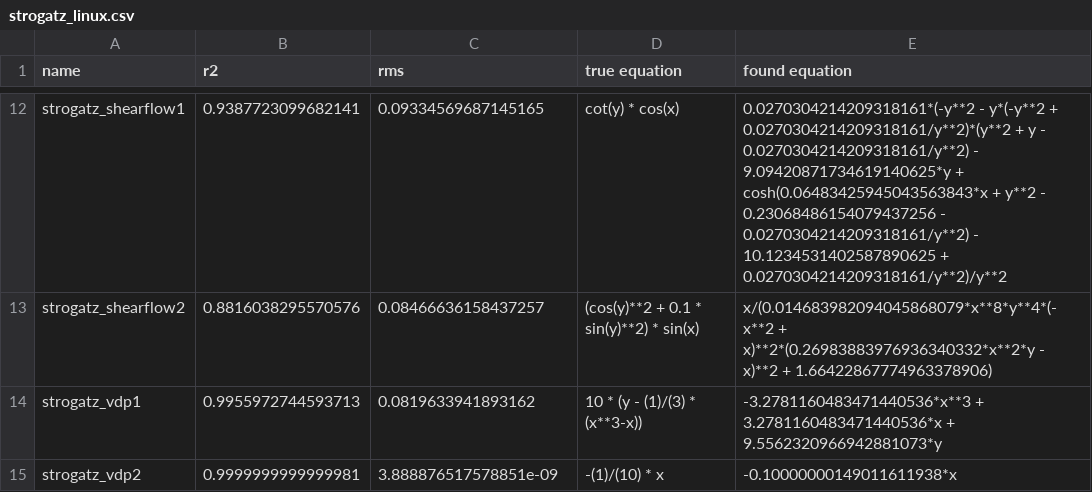
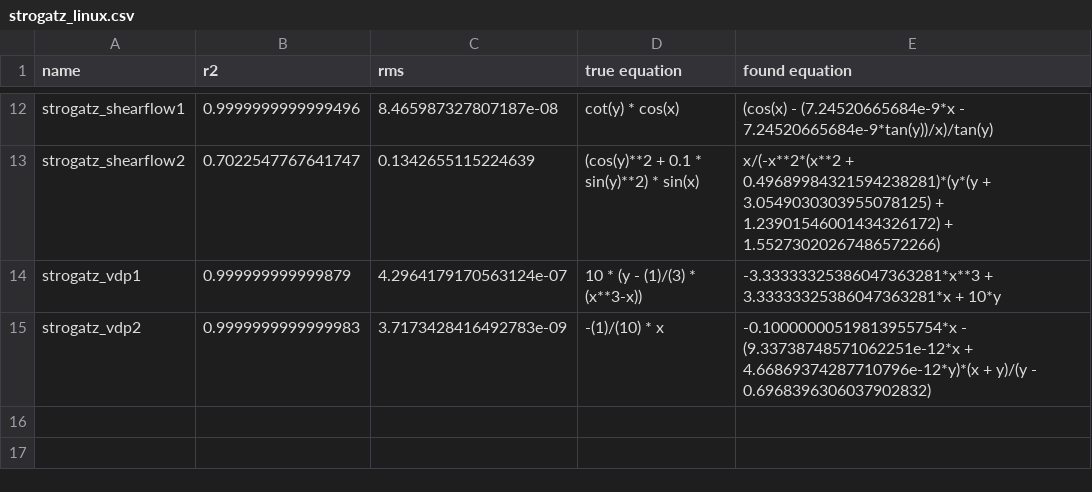
Before and after one commit to janoPig/HROCH, a CSV file: ci-test/results/strogatz_linux.csv, drawn as a sheet; only a part is shown, gaps mark what is left out; the diff covers the shown part only; the diff names each change by its address in the sheet, - before the commit and + after, or states it on an @@ line.

```diff
--- a/ci-test/results/strogatz_linux.csv
+++ b/ci-test/results/strogatz_linux.csv
-B12 (r2): 0.9387723099682141
+B12 (r2): 0.9999999999999496
-C12 (rms): 0.09334569687145165
+C12 (rms): 8.465987327807187e-08
-E12 (found equation): 0.0270304214209318161*(-y**2 - y*(-y**2 + 0.0270304214209318161/y**2)*(y**2 + y - 0.0270304214209318161/y**2) - 9.09420871734619140625*y + cosh(0.06483425945043563843*x + y**2 - 0.23068486154079437256 - 0.0270304214209318161/y**2) - 10.1234531402587890625 + 0.0270304214209318161/y**2)/y**2
+E12 (found equation): (cos(x) - (7.24520665684e-9*x - 7.24520665684e-9*tan(y))/x)/tan(y)
-B13 (r2): 0.8816038295570576
+B13 (r2): 0.7022547767641747
-C13 (rms): 0.08466636158437257
+C13 (rms): 0.1342655115224639
-E13 (found equation): x/(0.014683982094045868079*x**8*y**4*(-x**2 + x)**2*(0.26983883976936340332*x**2*y - x)**2 + 1.66422867774963378906)
+E13 (found equation): x/(-x**2*(x**2 + 0.49689984321594238281)*(y*(y + 3.0549030303955078125) + 1.23901546001434326172) + 1.55273020267486572266)
-B14 (r2): 0.9955972744593713
+B14 (r2): 0.999999999999879
-C14 (rms): 0.0819633941893162
+C14 (rms): 4.2964179170563124e-07
-E14 (found equation): -3.2781160483471440536*x**3 + 3.2781160483471440536*x + 9.5562320966942881073*y
+E14 (found equation): -3.33333325386047363281*x**3 + 3.33333325386047363281*x + 10*y
-B15 (r2): 0.9999999999999981
+B15 (r2): 0.9999999999999983
-C15 (rms): 3.888876517578851e-09
+C15 (rms): 3.7173428416492783e-09
-E15 (found equation): -0.10000000149011611938*x
+E15 (found equation): -0.10000000519813955754*x - (9.33738748571062251e-12*x + 4.66869374287710796e-12*y)*(x + y)/(y - 0.6968396306037902832)
```
Also changed, not shown: 30 edited cells elsewhere in this file.
